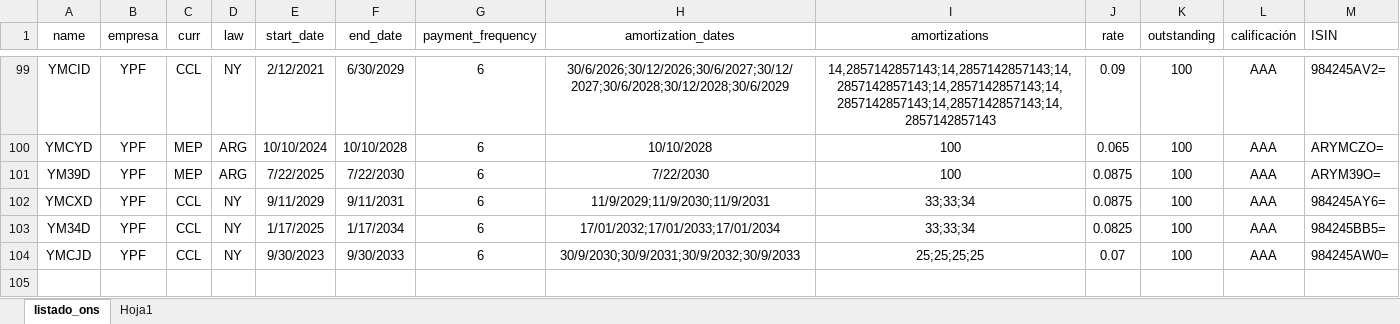
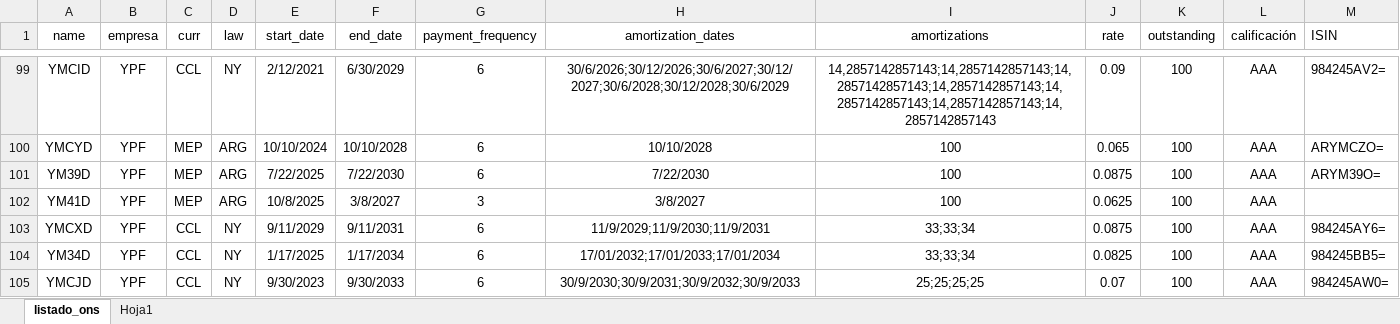
Before and after one commit to marzanomate/bond_app, an Excel workbook: listado_ons.xlsx, sheet listado_ons, drawn as a sheet; only a part is shown, gaps mark what is left out; values as stored, in another font and other column widths than the file's, no borders; the diff names each change by its address in the sheet, - before the commit and + after, or states it on an @@ line.

Commit message:
Add files via upload

```diff
--- a/listado_ons.xlsx (sheet listado_ons)
+++ b/listado_ons.xlsx (sheet listado_ons)
+row 102: YM41D | YPF | MEP | ARG | 10/8/2025 | 3/8/2027 | 3 | 3/8/2027 | 100 | 0.0625 | 100 | AAA
```
